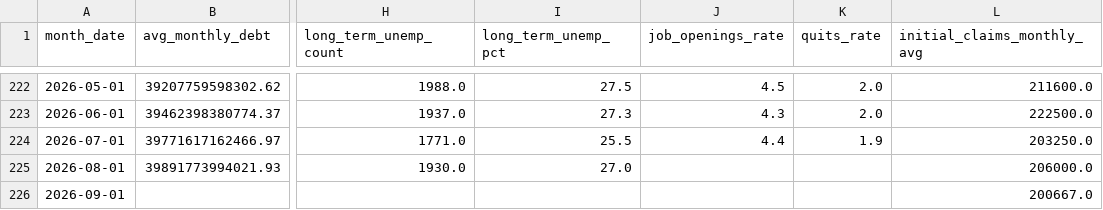
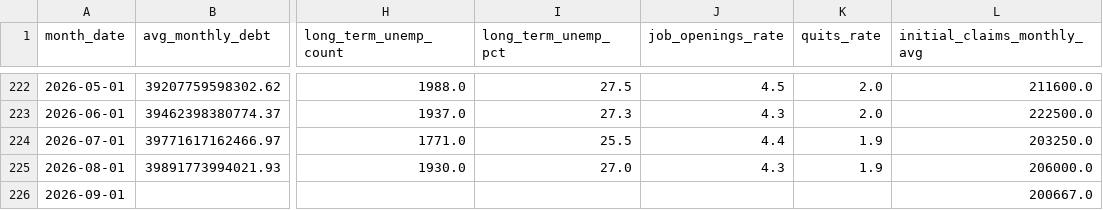
Before and after one commit to robyoung1968/national-economy-audit, a CSV file: economic_data.csv, drawn as a sheet; only a part is shown, gaps mark what is left out; the diff names each change by its address in the sheet, - before the commit and + after, or states it on an @@ line.

```diff
--- a/economic_data.csv
+++ b/economic_data.csv
-J225 (job_openings_rate): (empty)
+J225 (job_openings_rate): 4.3
-K225 (quits_rate): (empty)
+K225 (quits_rate): 1.9
```
Also changed, not shown: 2 other files.
